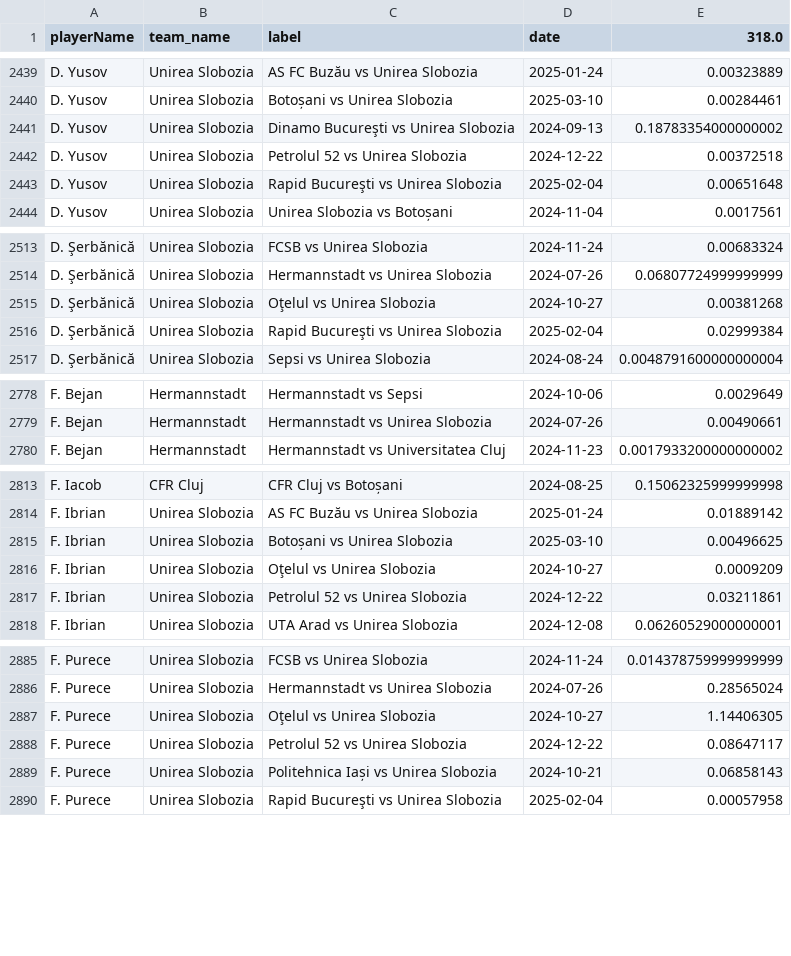
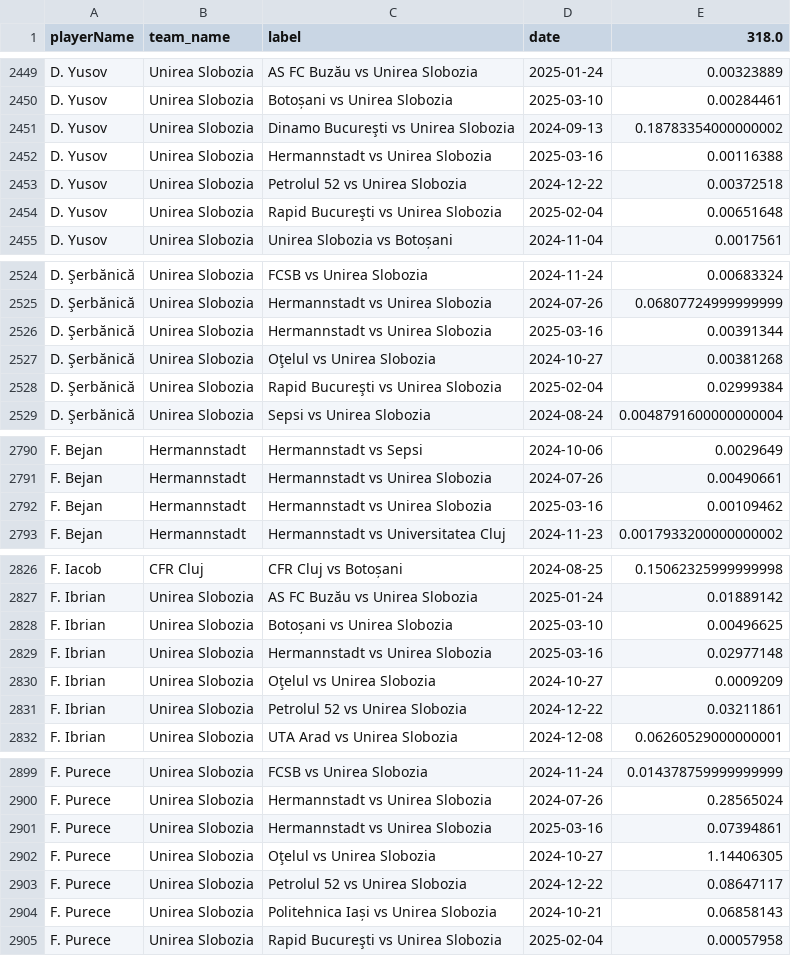
Before and after one commit to AC-Horsens/AC-Horsens-scouting, a CSV file: ROU_Liga_I_2024_2025/xA_all ROU_Liga_I_2024_2025.csv, drawn as a sheet; only a part is shown, gaps mark what is left out; the diff covers the shown part only; the diff names each change by its address in the sheet, - before the commit and + after, or states it on an @@ line.

```diff
--- a/ROU_Liga_I_2024_2025/xA_all ROU_Liga_I_2024_2025.csv
+++ b/ROU_Liga_I_2024_2025/xA_all ROU_Liga_I_2024_2025.csv
+row 2452: D. Yusov | Unirea Slobozia | Hermannstadt vs Unirea Slobozia | 2025-03-16 | 0.00116388
+row 2526: D. Şerbănică | Unirea Slobozia | Hermannstadt vs Unirea Slobozia | 2025-03-16 | 0.00391344
+row 2792: F. Bejan | Hermannstadt | Hermannstadt vs Unirea Slobozia | 2025-03-16 | 0.00109462
+row 2829: F. Ibrian | Unirea Slobozia | Hermannstadt vs Unirea Slobozia | 2025-03-16 | 0.02977148
+row 2901: F. Purece | Unirea Slobozia | Hermannstadt vs Unirea Slobozia | 2025-03-16 | 0.07394861
```
Also changed, not shown: 29 added rows elsewhere in this file, NLD_Eerste_Divisie_2024_2025/pv_all NLD_Eerste_Divisie_2024_2025.csv, NLD_Eredivisie_2024_2025/pv_all NLD_Eredivisie_2024_2025.csv, 44 other files.
